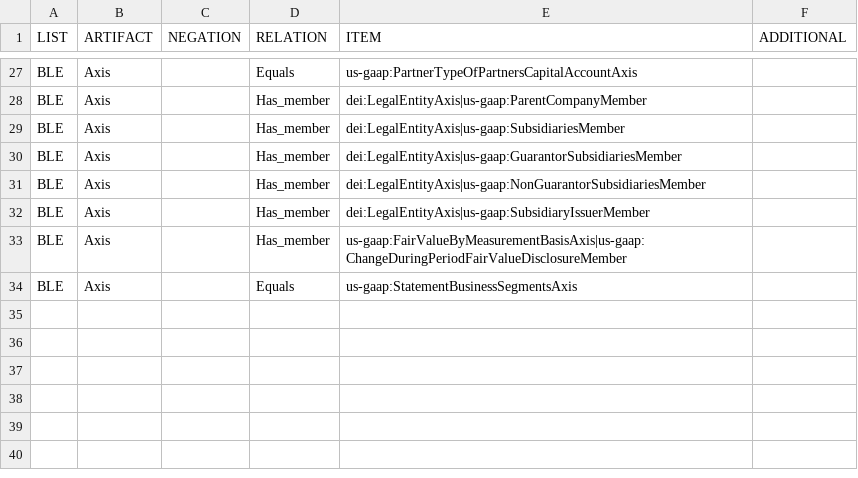
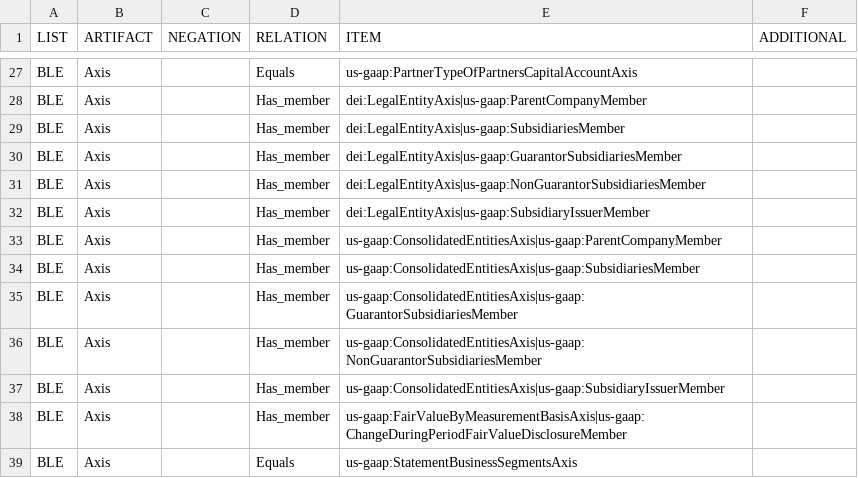
Before and after one commit to DataQualityCommittee/dqc_us_rules, a CSV file: dqc_us_rules/resources/DQC_US_0015/dqc_15_exclusion_rules.csv, drawn as a sheet; only a part is shown, gaps mark what is left out.

Commit message:
Added additional members from 2017 Taxonomy

```diff
--- a/dqc_us_rules/resources/DQC_US_0015/dqc_15_exclusion_rules.csv
+++ b/dqc_us_rules/resources/DQC_US_0015/dqc_15_exclusion_rules.csv
@@ -32,2 +32,7 @@ BLE,Axis,,Has_member,dei:LegalEntityAxis|us-gaap:NonGuarantorSubsidiariesMember
 BLE,Axis,,Has_member,dei:LegalEntityAxis|us-gaap:SubsidiaryIssuerMember
+BLE,Axis,,Has_member,us-gaap:ConsolidatedEntitiesAxis|us-gaap:ParentCompanyMember
+BLE,Axis,,Has_member,us-gaap:ConsolidatedEntitiesAxis|us-gaap:SubsidiariesMember
+BLE,Axis,,Has_member,us-gaap:ConsolidatedEntitiesAxis|us-gaap:GuarantorSubsidiariesMember
+BLE,Axis,,Has_member,us-gaap:ConsolidatedEntitiesAxis|us-gaap:NonGuarantorSubsidiariesMember
+BLE,Axis,,Has_member,us-gaap:ConsolidatedEntitiesAxis|us-gaap:SubsidiaryIssuerMember
 BLE,Axis,,Has_member,us-gaap:FairValueByMeasurementBasisAxis|us-gaap:ChangeDuringPeriodFairValueDisclosureMember
```
Also changed, not shown: 1 other file.
